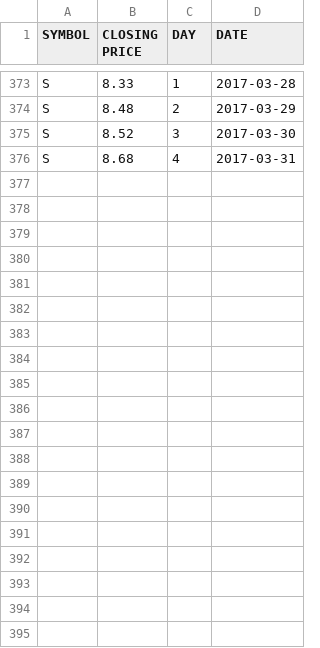
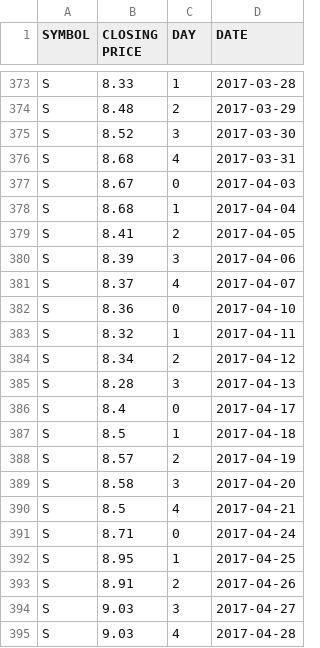
Before and after one commit to allenkim/mlp-regressor, a CSV file: data/sprint.csv, drawn as a sheet; only a part is shown, gaps mark what is left out; the diff covers the shown part only; the diff names each change by its address in the sheet, - before the commit and + after, or states it on an @@ line.

```diff
--- a/data/sprint.csv
+++ b/data/sprint.csv
+row 377: S | 8.67 | 0 | 2017-04-03
+row 378: S | 8.68 | 1 | 2017-04-04
+row 379: S | 8.41 | 2 | 2017-04-05
+row 380: S | 8.39 | 3 | 2017-04-06
+row 381: S | 8.37 | 4 | 2017-04-07
+row 382: S | 8.36 | 0 | 2017-04-10
+row 383: S | 8.32 | 1 | 2017-04-11
+row 384: S | 8.34 | 2 | 2017-04-12
+row 385: S | 8.28 | 3 | 2017-04-13
+row 386: S | 8.4 | 0 | 2017-04-17
+row 387: S | 8.5 | 1 | 2017-04-18
+row 388: S | 8.57 | 2 | 2017-04-19
+row 389: S | 8.58 | 3 | 2017-04-20
+row 390: S | 8.5 | 4 | 2017-04-21
+row 391: S | 8.71 | 0 | 2017-04-24
+row 392: S | 8.95 | 1 | 2017-04-25
+row 393: S | 8.91 | 2 | 2017-04-26
+row 394: S | 9.03 | 3 | 2017-04-27
+row 395: S | 9.03 | 4 | 2017-04-28
```
Also changed, not shown: 15 added rows elsewhere in this file, data/at&t.csv, data/tmobile.csv, 3 other files.
